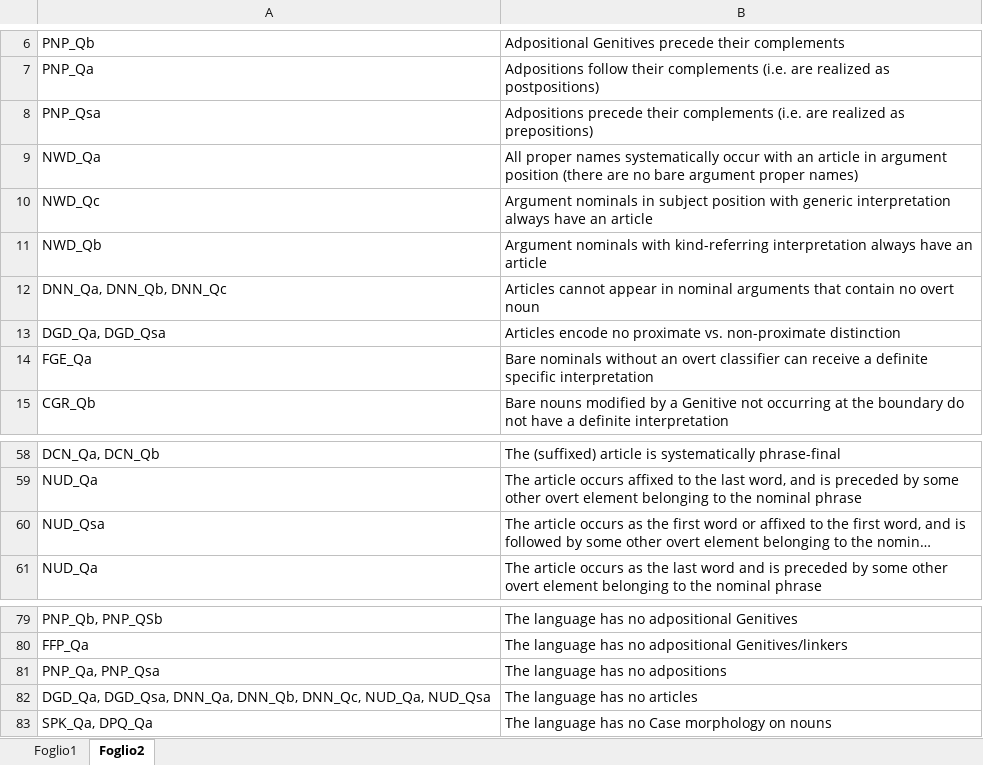
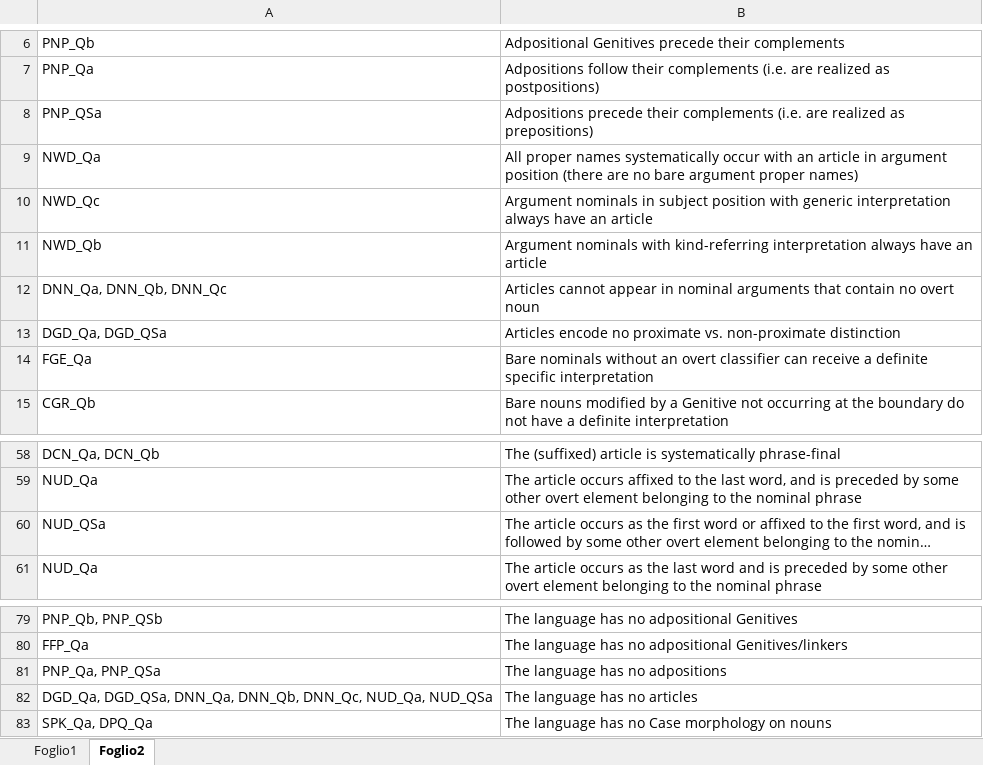
Before and after one commit to gb-993/progetto_lingue_2, an Excel workbook: data/motivations.xlsx, sheet Foglio2, drawn as a sheet; only a part is shown, gaps mark what is left out; long unchanged cells end in …; values as stored, in another font and other column widths than the file's, no borders; table styles not drawn; the diff names each change by its address in the sheet, - before the commit and + after, or states it on an @@ line.

Commit message:
aggiornate motivazioni

```diff
--- a/data/motivations.xlsx (sheet Foglio2)
+++ b/data/motivations.xlsx (sheet Foglio2)
-A8: PNP_Qsa
+A8: PNP_QSa
-A13: DGD_Qa, DGD_Qsa
+A13: DGD_Qa, DGD_QSa
-A60: NUD_Qsa
+A60: NUD_QSa
-A81: PNP_Qa, PNP_Qsa
+A81: PNP_Qa, PNP_QSa
-A82: DGD_Qa, DGD_Qsa, DNN_Qa, DNN_Qb, DNN_Qc, NUD_Qa, NUD_Qsa
+A82: DGD_Qa, DGD_QSa, DNN_Qa, DNN_Qb, DNN_Qc, NUD_Qa, NUD_QSa
```
Also changed, not shown: sheet Foglio1.
